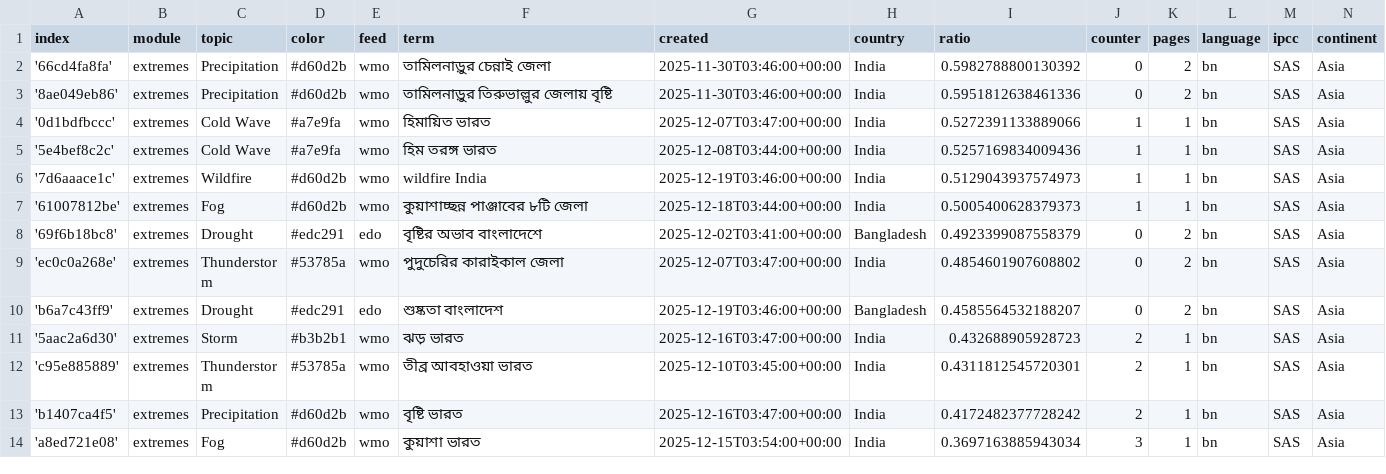
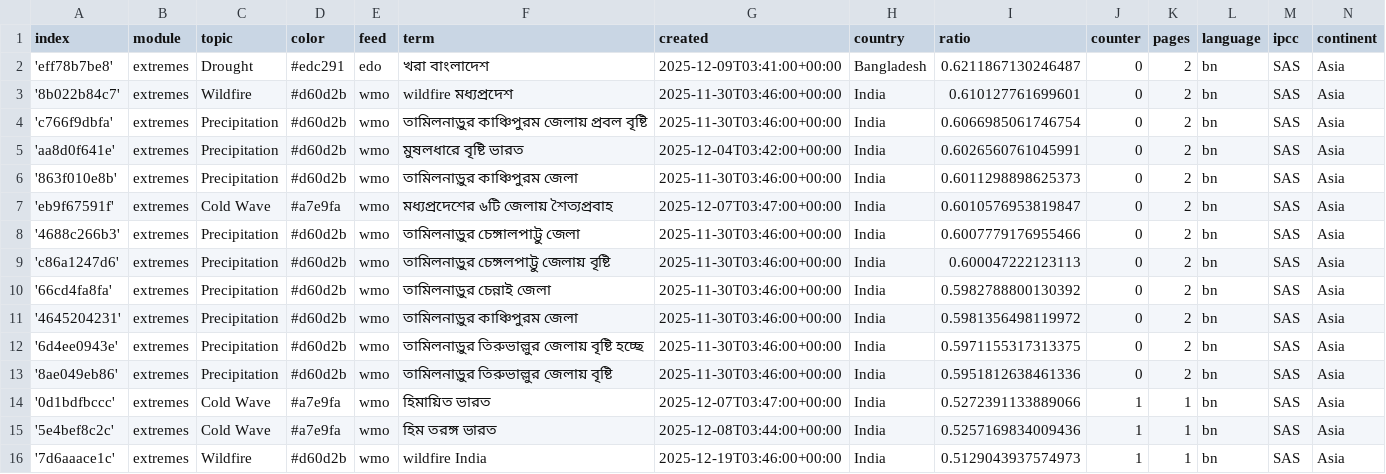
Before and after one commit to sonjanews/bengaliExtremes, a CSV file: terms.csv, drawn as a sheet; only a part is shown; the shorter side is filled out with more unchanged rows; the diff names each change by its address in the sheet, - before the commit and + after, or states it on an @@ line.

Commit message:
Commit from GitHub Actions (import:0.0)

```diff
--- a/terms.csv
+++ b/terms.csv
+row 2: 'eff78b7be8' | extremes | Drought | #edc291 | edo | খরা বাংলাদেশ | 2025-12-09T03:41:00+00:00 | Bangladesh | 0.6211867130246487 | 0 | 2 | bn | SAS | Asia
+row 3: '8b022b84c7' | extremes | Wildfire | #d60d2b | wmo | wildfire মধ্যপ্রদেশ | 2025-11-30T03:46:00+00:00 | India | 0.610127761699601 | 0 | 2 | bn | SAS | Asia
+row 4: 'c766f9dbfa' | extremes | Precipitation | #d60d2b | wmo | তামিলনাড়ুর কাঞ্চিপুরম জেলায় প্রবল বৃষ্টি | 2025-11-30T03:46:00+00:00 | India | 0.6066985061746754 | 0 | 2 | bn | SAS | Asia
+row 5: 'aa8d0f641e' | extremes | Precipitation | #d60d2b | wmo | মুষলধারে বৃষ্টি ভারত | 2025-12-04T03:42:00+00:00 | India | 0.6026560761045991 | 0 | 2 | bn | SAS | Asia
+row 6: '863f010e8b' | extremes | Precipitation | #d60d2b | wmo | তামিলনাড়ুর কাঞ্চিপুরম জেলা | 2025-11-30T03:46:00+00:00 | India | 0.6011298898625373 | 0 | 2 | bn | SAS | Asia
+row 7: 'eb9f67591f' | extremes | Cold Wave | #a7e9fa | wmo | মধ্যপ্রদেশের ৬টি জেলায় শৈত্যপ্রবাহ | 2025-12-07T03:47:00+00:00 | India | 0.6010576953819847 | 0 | 2 | bn | SAS | Asia
+row 8: '4688c266b3' | extremes | Precipitation | #d60d2b | wmo | তামিলনাড়ুর চেঙ্গালপাট্টু জেলা | 2025-11-30T03:46:00+00:00 | India | 0.6007779176955466 | 0 | 2 | bn | SAS | Asia
+row 9: 'c86a1247d6' | extremes | Precipitation | #d60d2b | wmo | তামিলনাড়ুর চেঙ্গলপাট্টু জেলায় বৃষ্টি | 2025-11-30T03:46:00+00:00 | India | 0.600047222123113 | 0 | 2 | bn | SAS | Asia
+row 11: '4645204231' | extremes | Precipitation | #d60d2b | wmo | তামিলনাড়ুর কাঞ্চিপুরম জেলা | 2025-11-30T03:46:00+00:00 | India | 0.5981356498119972 | 0 | 2 | bn | SAS | Asia
+row 12: '6d4ee0943e' | extremes | Precipitation | #d60d2b | wmo | তামিলনাড়ুর তিরুভাল্লুর জেলায় বৃষ্টি হচ্ছে | 2025-11-30T03:46:00+00:00 | India | 0.5971155317313375 | 0 | 2 | bn | SAS | Asia
```
